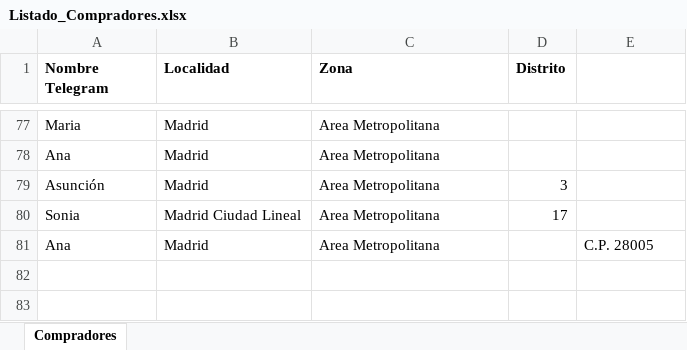
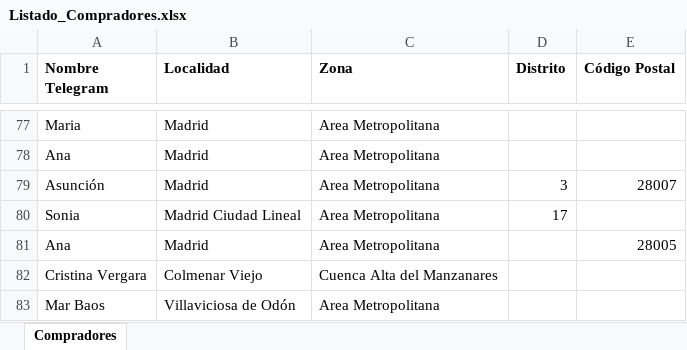
Before and after one commit to deagricultoraconsumidor/deagricultoraconsumidor.github.io, an Excel workbook: madrid/Listado_Compradores.xlsx, sheet Compradores, drawn as a sheet; only a part is shown, gaps mark what is left out; values as stored, in another font and other column widths than the file's, no borders; charts and pictures not drawn; the diff names each change by its address in the sheet, - before the commit and + after, or states it on an @@ line.

```diff
--- a/madrid/Listado_Compradores.xlsx (sheet Compradores)
+++ b/madrid/Listado_Compradores.xlsx (sheet Compradores)
-E1: (empty)
+E1: Código Postal
-E79 (Código Postal): (empty)
+E79 (Código Postal): 28007
-E81 (Código Postal): C.P. 28005
+E81 (Código Postal): 28005
+row 82: Cristina Vergara | Colmenar Viejo | Cuenca Alta del Manzanares
+row 83: Mar Baos | Villaviciosa de Odón | Area Metropolitana
```
Also changed, not shown: charts or pictures, 1 other file.
